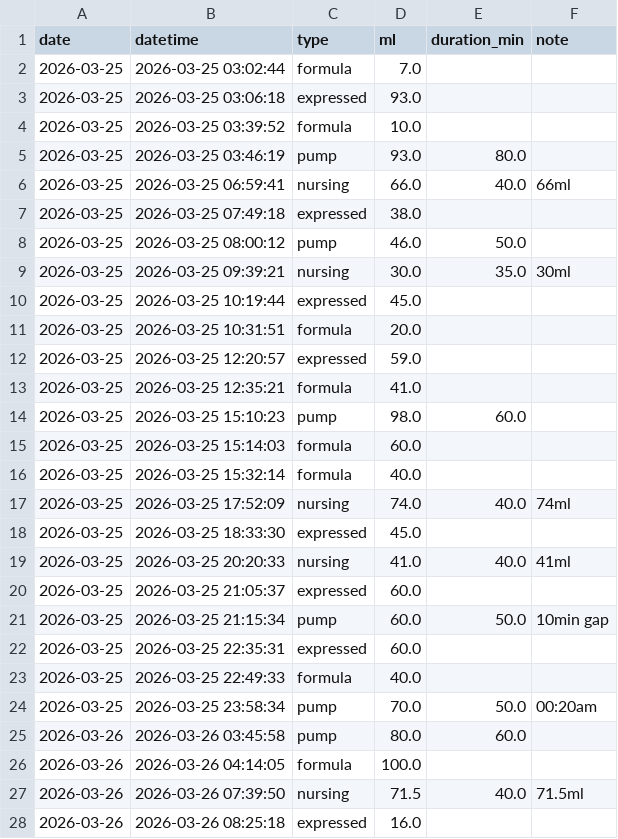
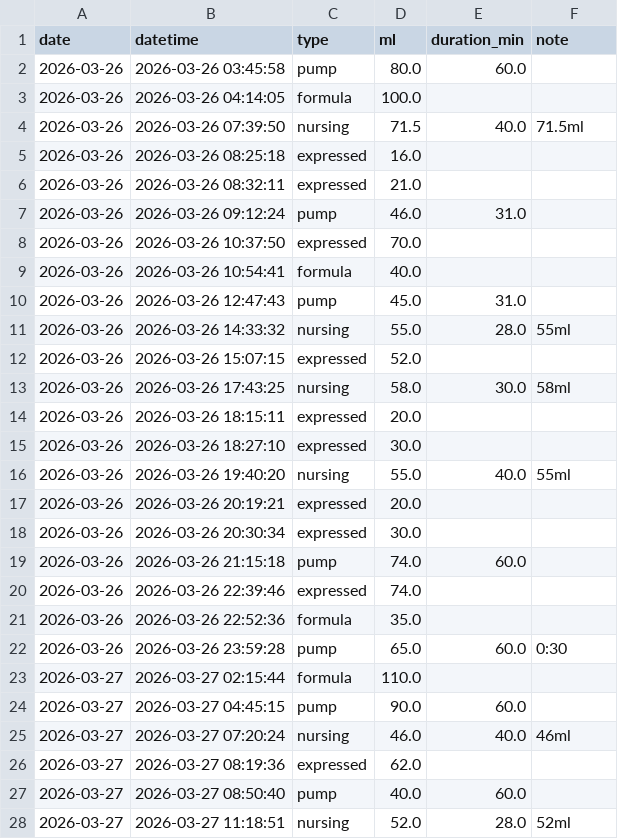
Before and after one commit to jaggiechu/breast-friend, a CSV file: session_detail.csv, drawn as a sheet; only a part is shown; the shorter side is filled out with more unchanged rows; removed rows and columns are numbered as before the commit, all else as after; the diff covers the shown part only; the diff names each change by its address in the sheet, - before the commit and + after, or states it on an @@ line.

Commit message:
Auto-update: new data 2026-04-02 15:51

```diff
--- a/session_detail.csv
+++ b/session_detail.csv
-row 2: 2026-03-25 | 2026-03-25 03:02:44 | formula | 7.0
-row 3: 2026-03-25 | 2026-03-25 03:06:18 | expressed | 93.0
-row 4: 2026-03-25 | 2026-03-25 03:39:52 | formula | 10.0
-row 5: 2026-03-25 | 2026-03-25 03:46:19 | pump | 93.0 | 80.0
-row 6: 2026-03-25 | 2026-03-25 06:59:41 | nursing | 66.0 | 40.0 | 66ml
-row 7: 2026-03-25 | 2026-03-25 07:49:18 | expressed | 38.0
-row 8: 2026-03-25 | 2026-03-25 08:00:12 | pump | 46.0 | 50.0
-row 9: 2026-03-25 | 2026-03-25 09:39:21 | nursing | 30.0 | 35.0 | 30ml
-row 10: 2026-03-25 | 2026-03-25 10:19:44 | expressed | 45.0
-row 11: 2026-03-25 | 2026-03-25 10:31:51 | formula | 20.0
-row 12: 2026-03-25 | 2026-03-25 12:20:57 | expressed | 59.0
-row 13: 2026-03-25 | 2026-03-25 12:35:21 | formula | 41.0
-row 14: 2026-03-25 | 2026-03-25 15:10:23 | pump | 98.0 | 60.0
-row 15: 2026-03-25 | 2026-03-25 15:14:03 | formula | 60.0
-row 16: 2026-03-25 | 2026-03-25 15:32:14 | formula | 40.0
-row 17: 2026-03-25 | 2026-03-25 17:52:09 | nursing | 74.0 | 40.0 | 74ml
-row 18: 2026-03-25 | 2026-03-25 18:33:30 | expressed | 45.0
-row 19: 2026-03-25 | 2026-03-25 20:20:33 | nursing | 41.0 | 40.0 | 41ml
-row 20: 2026-03-25 | 2026-03-25 21:05:37 | expressed | 60.0
-row 21: 2026-03-25 | 2026-03-25 21:15:34 | pump | 60.0 | 50.0 | 10min gap
-row 22: 2026-03-25 | 2026-03-25 22:35:31 | expressed | 60.0
-row 23: 2026-03-25 | 2026-03-25 22:49:33 | formula | 40.0
-row 24: 2026-03-25 | 2026-03-25 23:58:34 | pump | 70.0 | 50.0 | 00:20am
```
Also changed, not shown: 15 added rows elsewhere in this file, daily_summary.csv, 1 other file.
